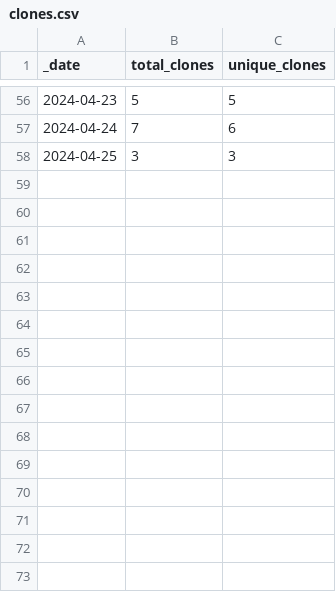
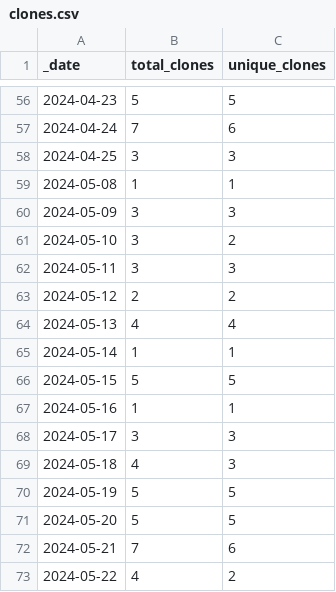
Before and after one commit to aws-samples/mlops-multi-account-terraform, a CSV file: traffic/clones.csv, drawn as a sheet; only a part is shown, gaps mark what is left out.

```diff
--- a/traffic/clones.csv
+++ b/traffic/clones.csv
@@ -58 +58,16 @@ _date,total_clones,unique_clones
 2024-04-25,3,3
+2024-05-08,1,1
+2024-05-09,3,3
+2024-05-10,3,2
+2024-05-11,3,3
+2024-05-12,2,2
+2024-05-13,4,4
+2024-05-14,1,1
+2024-05-15,5,5
+2024-05-16,1,1
+2024-05-17,3,3
+2024-05-18,4,3
+2024-05-19,5,5
+2024-05-20,5,5
+2024-05-21,7,6
+2024-05-22,4,2
```
Also changed, not shown: traffic/views.csv, 1 other file.
